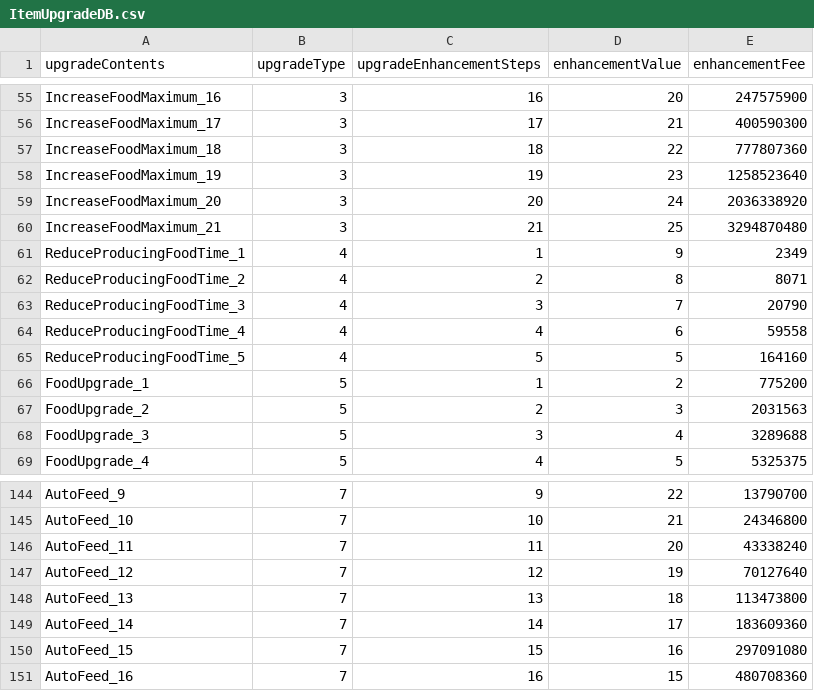
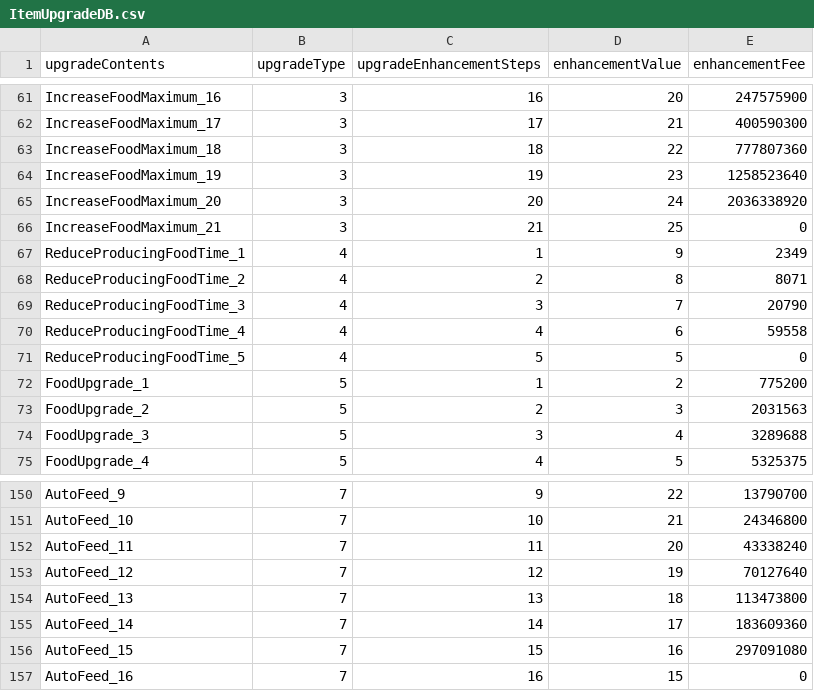
Before and after one commit to H-K-N-N/Cat_Merge, a CSV file: Cat_Merge/Assets/Resources/ItemUpgradeDB.csv, drawn as a sheet; only a part is shown, gaps mark what is left out; the diff covers the shown part only.

```diff
--- a/Cat_Merge/Assets/Resources/ItemUpgradeDB.csv
+++ b/Cat_Merge/Assets/Resources/ItemUpgradeDB.csv
@@ -59,3 +65,3 @@ IncreaseFoodMaximum_19,3,19,23,1258523640
 IncreaseFoodMaximum_20,3,20,24,2036338920
-IncreaseFoodMaximum_21,3,21,25,3294870480
+IncreaseFoodMaximum_21,3,21,25,0
 ReduceProducingFoodTime_1,4,1,9,2349
@@ -64,3 +70,3 @@ ReduceProducingFoodTime_3,4,3,7,20790
 ReduceProducingFoodTime_4,4,4,6,59558
-ReduceProducingFoodTime_5,4,5,5,164160
+ReduceProducingFoodTime_5,4,5,5,0
 FoodUpgrade_1,5,1,2,775200
@@ -150,2 +156,2 @@ AutoFeed_14,7,14,17,183609360
 AutoFeed_15,7,15,16,297091080
-AutoFeed_16,7,16,15,480708360
+AutoFeed_16,7,16,15,0
```
Also changed, not shown: 6 added rows and 13 edited cells elsewhere in this file, 1 other file.
